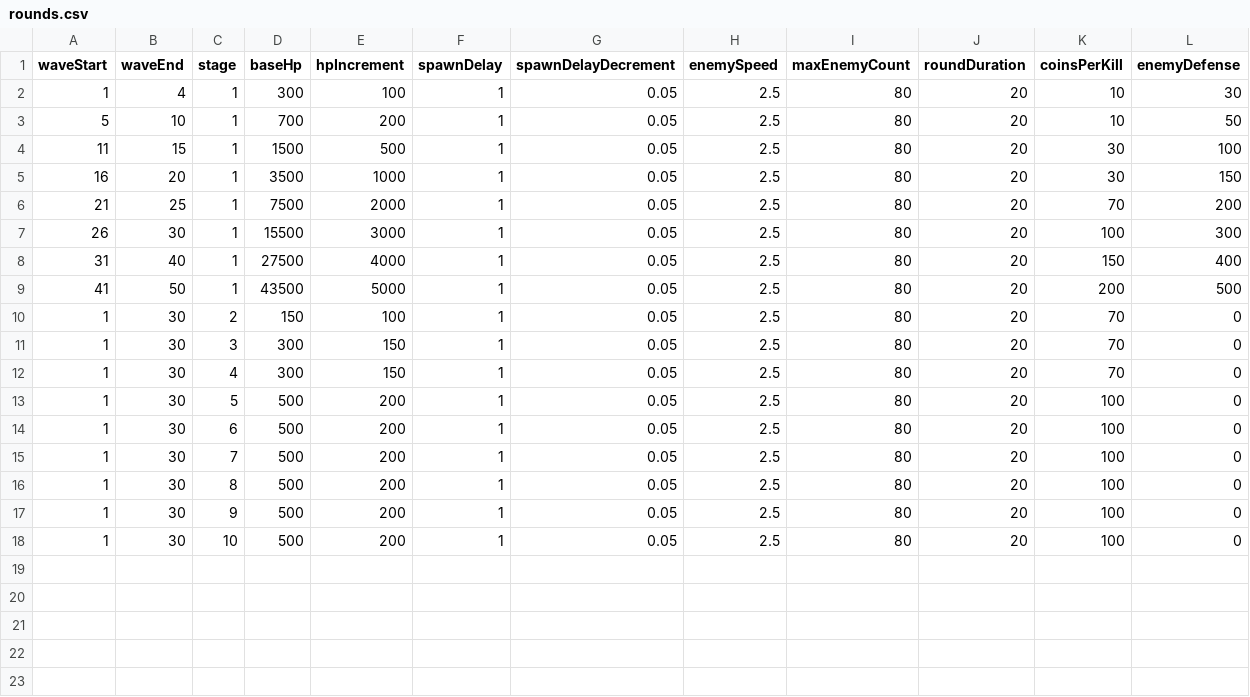
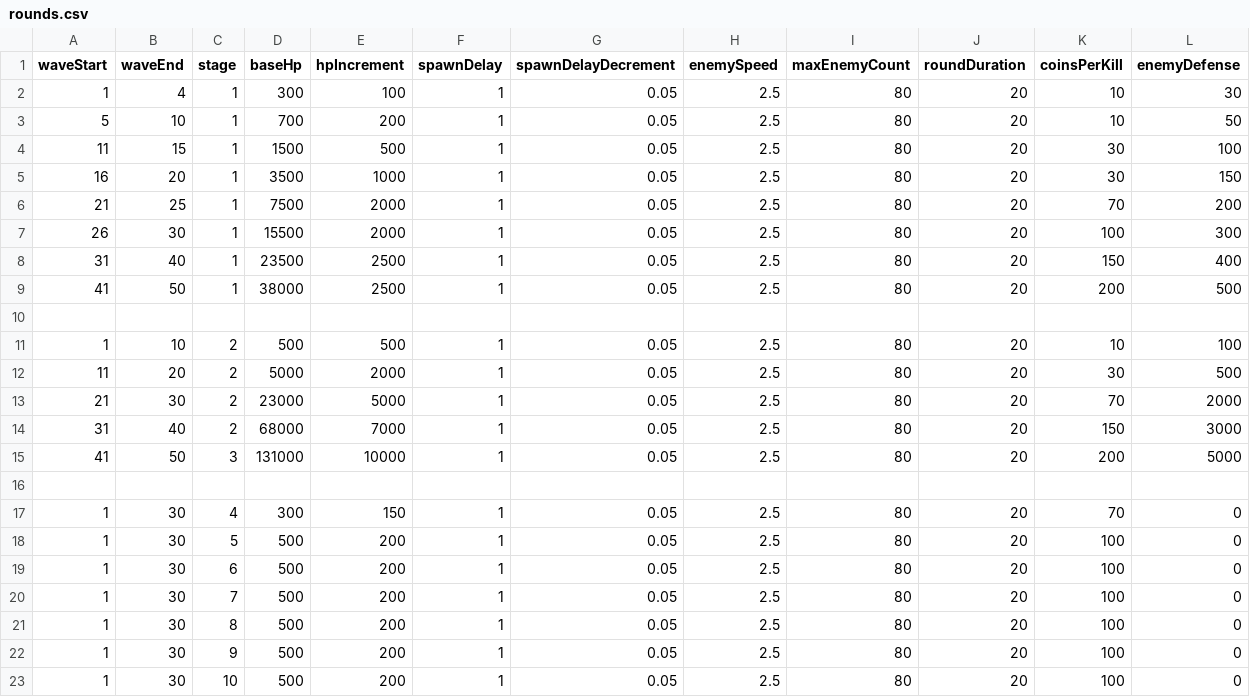
Before and after one commit to malyee123/3Dgame, a CSV file: Assets/Resources/CSVData/rounds.csv, drawn as a sheet.

```diff
--- a/Assets/Resources/CSVData/rounds.csv
+++ b/Assets/Resources/CSVData/rounds.csv
@@ -6,7 +6,12 @@
 21,25,1,7500,2000,1,0.05,2.5,80,20,70,200
-26,30,1,15500,3000,1,0.05,2.5,80,20,100,300
-31,40,1,27500,4000,1,0.05,2.5,80,20,150,400
-41,50,1,43500,5000,1,0.05,2.5,80,20,200,500
-1,30,2,150,100,1,0.05,2.5,80,20,70,0
-1,30,3,300,150,1,0.05,2.5,80,20,70,0
+26,30,1,15500,2000,1,0.05,2.5,80,20,100,300
+31,40,1,23500,2500,1,0.05,2.5,80,20,150,400
+41,50,1,38000,2500,1,0.05,2.5,80,20,200,500
+,,,,,,,,,,,
+1,10,2,500,500,1,0.05,2.5,80,20,10,100
+11,20,2,5000,2000,1,0.05,2.5,80,20,30,500
+21,30,2,23000,5000,1,0.05,2.5,80,20,70,2000
+31,40,2,68000,7000,1,0.05,2.5,80,20,150,3000
+41,50,3,131000,10000,1,0.05,2.5,80,20,200,5000
+,,,,,,,,,,,
 1,30,4,300,150,1,0.05,2.5,80,20,70,0
```
Also changed, not shown: Assets/Resources/CSVData/boss.csv, Assets/Resources/CSVData/upgrades.csv.
